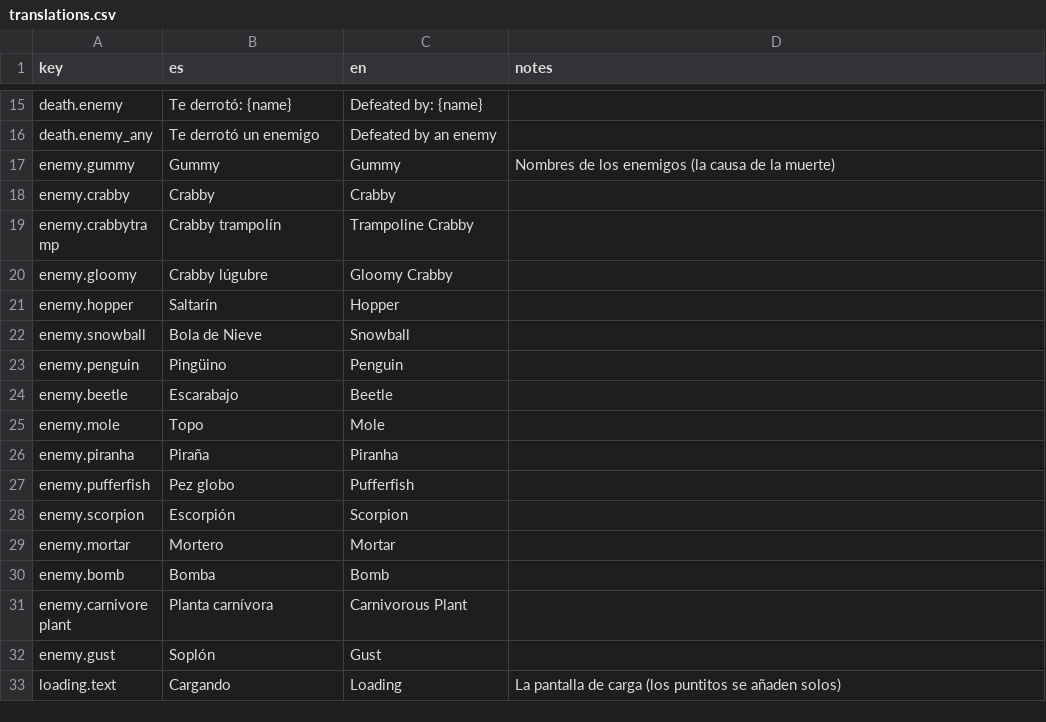
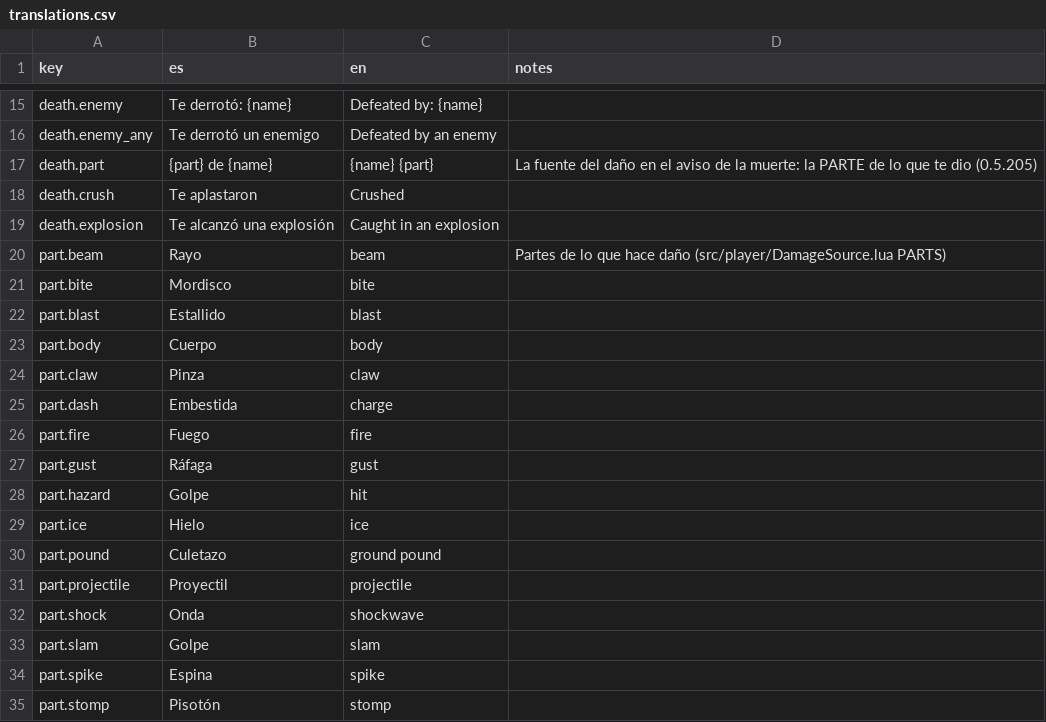
Before and after one commit to leleletus/FlappyMonster, a CSV file: assets/lang/translations.csv, drawn as a sheet; only a part is shown, gaps mark what is left out; the shorter side is filled out with more unchanged rows; the diff covers the shown part only; the diff names each change by its address in the sheet, - before the commit and + after, or states it on an @@ line.

```diff
--- a/assets/lang/translations.csv
+++ b/assets/lang/translations.csv
+row 17: death.part | {part} de {name} | {name} {part} | La fuente del daño en el aviso de la muerte: la PARTE de lo que te dio (0.5.205)
+row 18: death.crush | Te aplastaron | Crushed
+row 19: death.explosion | Te alcanzó una explosión | Caught in an explosion
+row 20: part.beam | Rayo | beam | Partes de lo que hace daño (src/player/DamageSource.lua PARTS)
+row 21: part.bite | Mordisco | bite
+row 22: part.blast | Estallido | blast
+row 23: part.body | Cuerpo | body
+row 24: part.claw | Pinza | claw
+row 25: part.dash | Embestida | charge
+row 26: part.fire | Fuego | fire
+row 27: part.gust | Ráfaga | gust
+row 28: part.hazard | Golpe | hit
+row 29: part.ice | Hielo | ice
+row 30: part.pound | Culetazo | ground pound
+row 31: part.projectile | Proyectil | projectile
+row 32: part.shock | Onda | shockwave
+row 33: part.slam | Golpe | slam
+row 34: part.spike | Espina | spike
+row 35: part.stomp | Pisotón | stomp
```
Also changed, not shown: 9 added rows elsewhere in this file, 3 other files.
